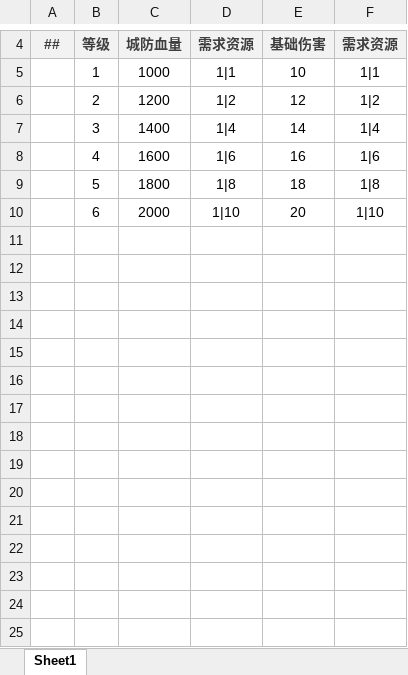
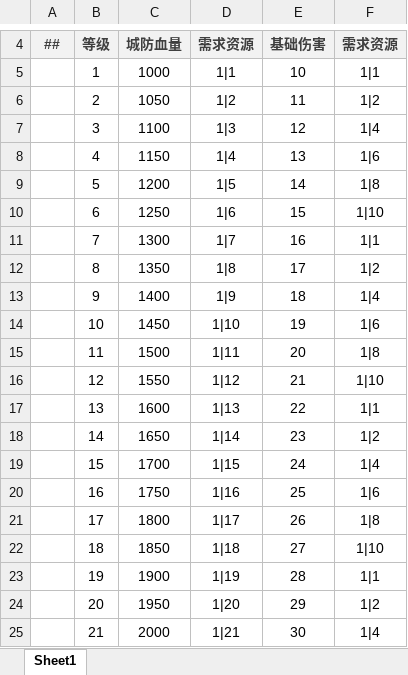
Before and after one commit to BroochWu/ZiStar, an Excel workbook: _ConfigExcels/Datas/player_attr_level.xlsx, sheet Sheet1, drawn as a sheet; only a part is shown, gaps mark what is left out; values as stored, in another font and other column widths than the file's, no borders; the diff covers the shown part only; the diff names each change by its address in the sheet, - before the commit and + after, or states it on an @@ line.

```diff
--- a/_ConfigExcels/Datas/player_attr_level.xlsx (sheet Sheet1)
+++ b/_ConfigExcels/Datas/player_attr_level.xlsx (sheet Sheet1)
-C6: 1200
+C6: 1050
-E6: 12
+E6: 11
-C7: 1400
+C7: 1100
-D7: 1|4
+D7: 1|3
-E7: 14
+E7: 12
-C8: 1600
+C8: 1150
-D8: 1|6
+D8: 1|4
-E8: 16
+E8: 13
-C9: 1800
+C9: 1200
-D9: 1|8
+D9: 1|5
-E9: 18
+E9: 14
-C10: 2000
+C10: 1250
-D10: 1|10
+D10: 1|6
-E10: 20
+E10: 15
+row 11:  | 7 | 1300 | 1|7 | 16 | 1|1
+row 12:  | 8 | 1350 | 1|8 | 17 | 1|2
+row 13:  | 9 | 1400 | 1|9 | 18 | 1|4
+row 14:  | 10 | 1450 | 1|10 | 19 | 1|6
+row 15:  | 11 | 1500 | 1|11 | 20 | 1|8
+row 16:  | 12 | 1550 | 1|12 | 21 | 1|10
+row 17:  | 13 | 1600 | 1|13 | 22 | 1|1
+row 18:  | 14 | 1650 | 1|14 | 23 | 1|2
+row 19:  | 15 | 1700 | 1|15 | 24 | 1|4
+row 20:  | 16 | 1750 | 1|16 | 25 | 1|6
+row 21:  | 17 | 1800 | 1|17 | 26 | 1|8
+row 22:  | 18 | 1850 | 1|18 | 27 | 1|10
+row 23:  | 19 | 1900 | 1|19 | 28 | 1|1
+row 24:  | 20 | 1950 | 1|20 | 29 | 1|2
+row 25:  | 21 | 2000 | 1|21 | 30 | 1|4
```
Also changed, not shown: 254 added rows elsewhere in this sheet, _ConfigExcels/Datas/dungeon.xlsx, 1 other file.
